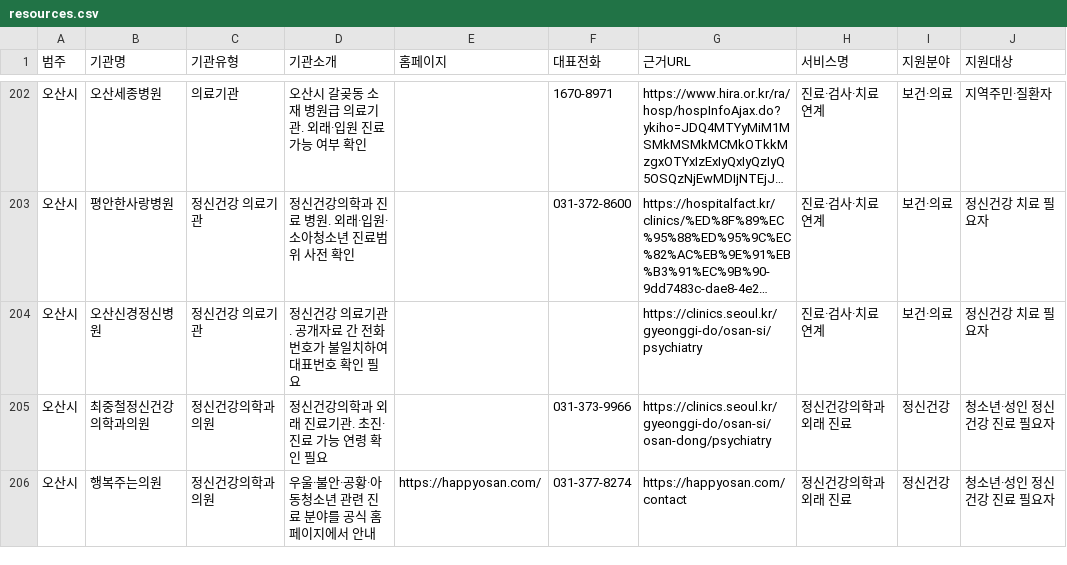
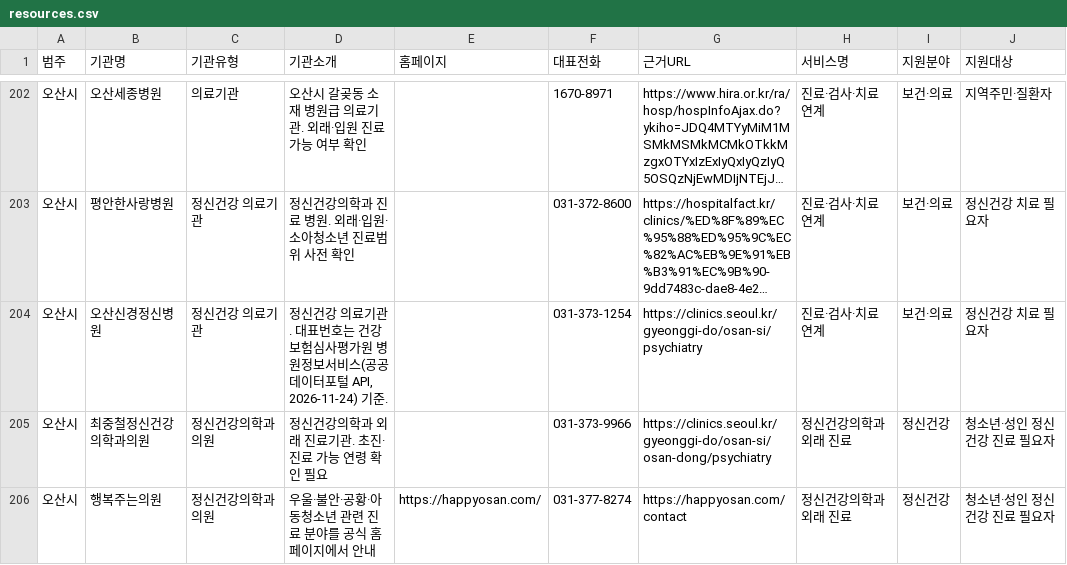
Before and after one commit to daily-jh/osansegyo-welfare-resources, a CSV file: data/resources.csv, drawn as a sheet; only a part is shown, gaps mark what is left out; long unchanged cells end in …; the diff names each change by its address in the sheet, - before the commit and + after, or states it on an @@ line.

```diff
--- a/data/resources.csv
+++ b/data/resources.csv
-D204 (기관소개): …료기관. 공개자료 간 전화번호가 불일치하여 대표번호 확인 필요
+D204 (기관소개): …료기관. 대표번호는 건강보험심사평가원 병원정보서비스(공공데이터포털 API, 2026-11-24) 기준.
-F204 (대표전화): (empty)
+F204 (대표전화): 031-373-1254
```
Also changed, not shown: data/contacts.csv, data/organizations.csv, 4 other files.
